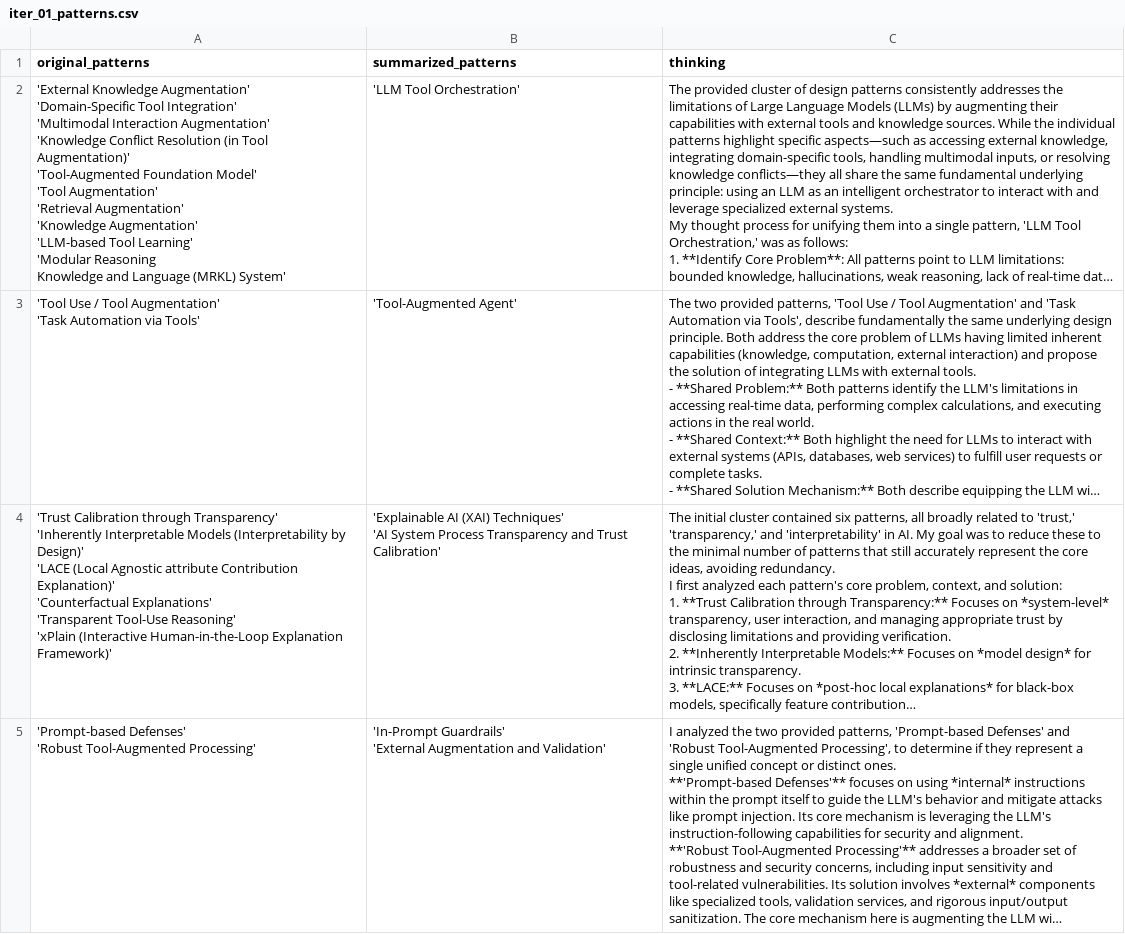
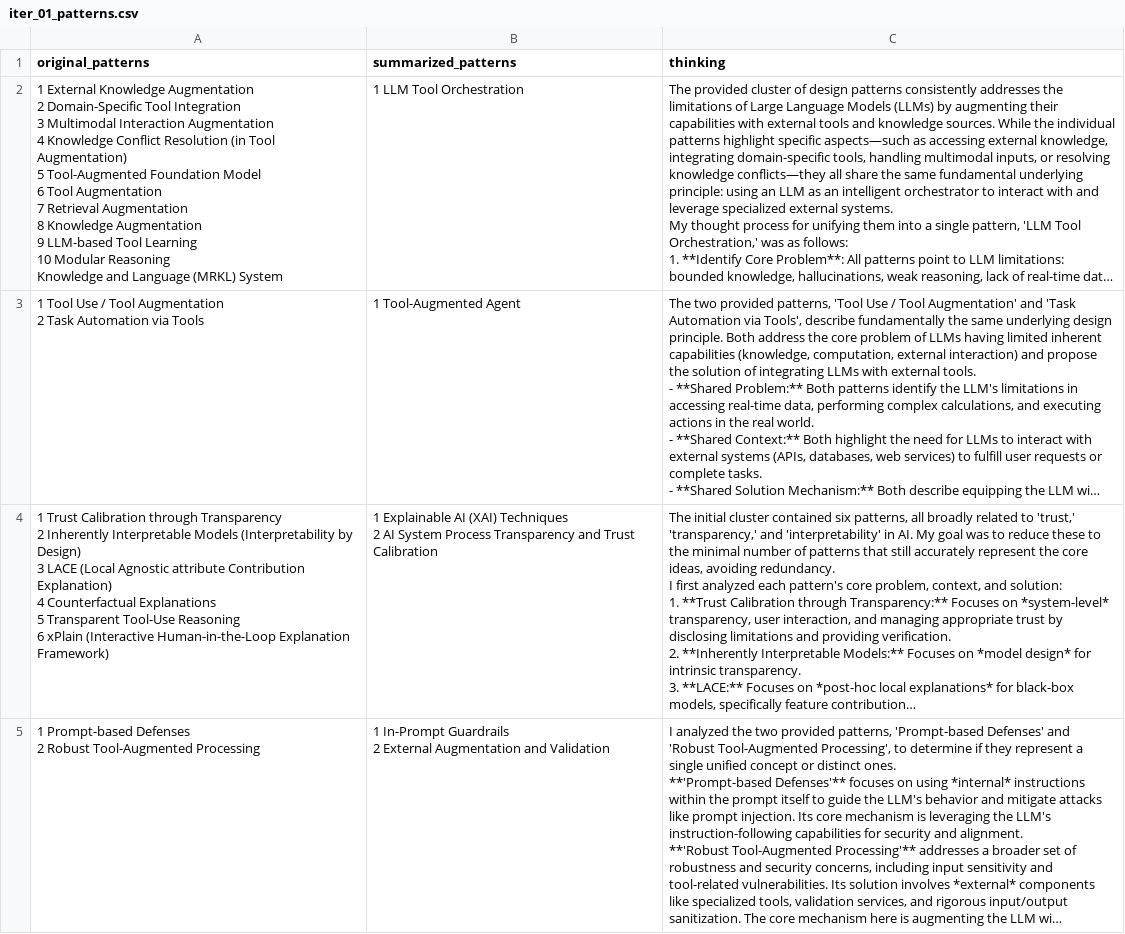
Before and after one commit to HasinthakaPiyumal/AI-Pattern-Mining-Project, a CSV file: notebooks/summarized_patterns/comparison/iter_01_patterns.csv, drawn as a sheet; only a part is shown; long unchanged cells end in …; ↵ is a line break in a cell; the diff covers the shown part only; the diff names each change by its address in the sheet, - before the commit and + after, or states it on an @@ line.

```diff
--- a/notebooks/summarized_patterns/comparison/iter_01_patterns.csv
+++ b/notebooks/summarized_patterns/comparison/iter_01_patterns.csv
-A2 (original_patterns): 'External Knowledge Augmentation' ↵ 'Domain-Specific Tool Integration' ↵ 'Multimodal Interaction Augmentation' ↵ 'Knowledge Conflict Resolution (in Tool Augmentation)' ↵ 'Tool-Augmented Foundation Model' ↵ 'Tool Augmentation' ↵ 'Retrieval Augmentation' ↵ 'Knowledge Augmentation' ↵ 'LLM-based Tool Learning' ↵ 'Modular Reasoning ↵ Knowledge and Language (MRKL) System'
+A2 (original_patterns): 1 External Knowledge Augmentation ↵ 2 Domain-Specific Tool Integration ↵ 3 Multimodal Interaction Augmentation ↵ 4 Knowledge Conflict Resolution (in Tool Augmentation) ↵ 5 Tool-Augmented Foundation Model ↵ 6 Tool Augmentation ↵ 7 Retrieval Augmentation ↵ 8 Knowledge Augmentation ↵ 9 LLM-based Tool Learning ↵ 10 Modular Reasoning ↵ Knowledge and Language (MRKL) System
-B2 (summarized_patterns): 'LLM Tool Orchestration'
+B2 (summarized_patterns): 1 LLM Tool Orchestration
-A3 (original_patterns): 'Tool Use / Tool Augmentation' ↵ 'Task Automation via Tools'
+A3 (original_patterns): 1 Tool Use / Tool Augmentation ↵ 2 Task Automation via Tools
-B3 (summarized_patterns): 'Tool-Augmented Agent'
+B3 (summarized_patterns): 1 Tool-Augmented Agent
-A4 (original_patterns): 'Trust Calibration through Transparency' ↵ 'Inherently Interpretable Models (Interpretability by Design)' ↵ 'LACE (Local Agnostic attribute Contribution Explanation)' ↵ 'Counterfactual Explanations' ↵ 'Transparent Tool-Use Reasoning' ↵ 'xPlain (Interactive Human-in-the-Loop Explanation Framework)'
+A4 (original_patterns): 1 Trust Calibration through Transparency ↵ 2 Inherently Interpretable Models (Interpretability by Design) ↵ 3 LACE (Local Agnostic attribute Contribution Explanation) ↵ 4 Counterfactual Explanations ↵ 5 Transparent Tool-Use Reasoning ↵ 6 xPlain (Interactive Human-in-the-Loop Explanation Framework)
-B4 (summarized_patterns): 'Explainable AI (XAI) Techniques' ↵ 'AI System Process Transparency and Trust Calibration'
+B4 (summarized_patterns): 1 Explainable AI (XAI) Techniques ↵ 2 AI System Process Transparency and Trust Calibration
-A5 (original_patterns): 'Prompt-based Defenses' ↵ 'Robust Tool-Augmented Processing'
+A5 (original_patterns): 1 Prompt-based Defenses ↵ 2 Robust Tool-Augmented Processing
-B5 (summarized_patterns): 'In-Prompt Guardrails' ↵ 'External Augmentation and Validation'
+B5 (summarized_patterns): 1 In-Prompt Guardrails ↵ 2 External Augmentation and Validation
```
Also changed, not shown: 146 edited cells elsewhere in this file, notebooks/summarized_patterns/comparison/iter_02_patterns.csv, notebooks/summarized_patterns/comparison/iter_03_patterns.csv, 4 other files.
